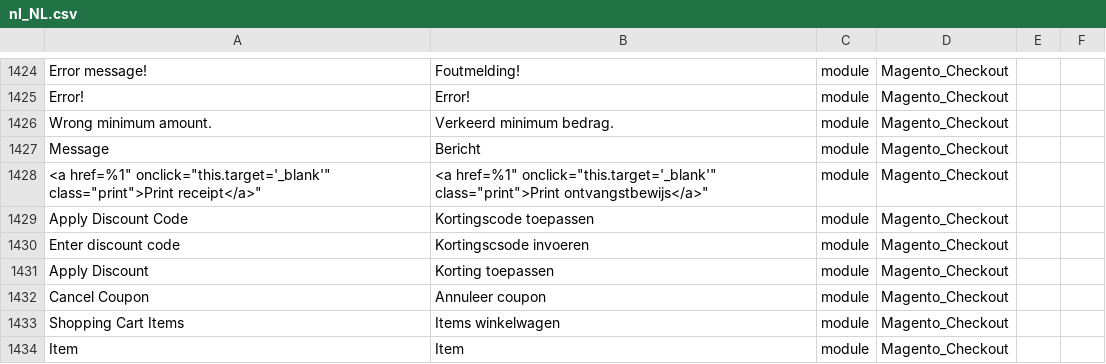
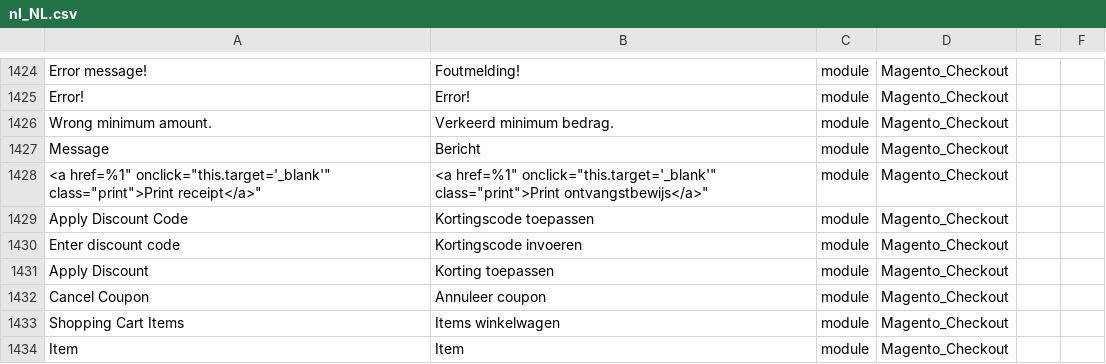
Before and after one commit to bezigeboefjes/magento2-nl_NL-language, a CSV file: nl_NL.csv, drawn as a sheet; only a part is shown, gaps mark what is left out; the diff names each change by its address in the sheet, - before the commit and + after, or states it on an @@ line.

Commit message:
Typo Kortingscsode

```diff
--- a/nl_NL.csv
+++ b/nl_NL.csv
-B1430: Kortingscsode invoeren
+B1430: Kortingscode invoeren
```
